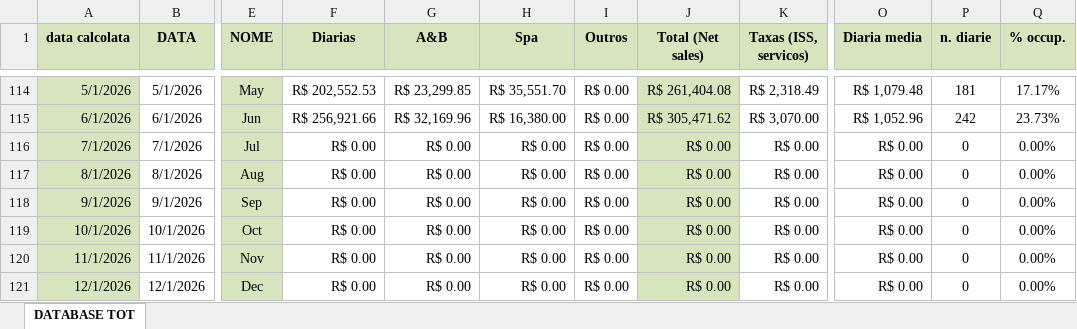
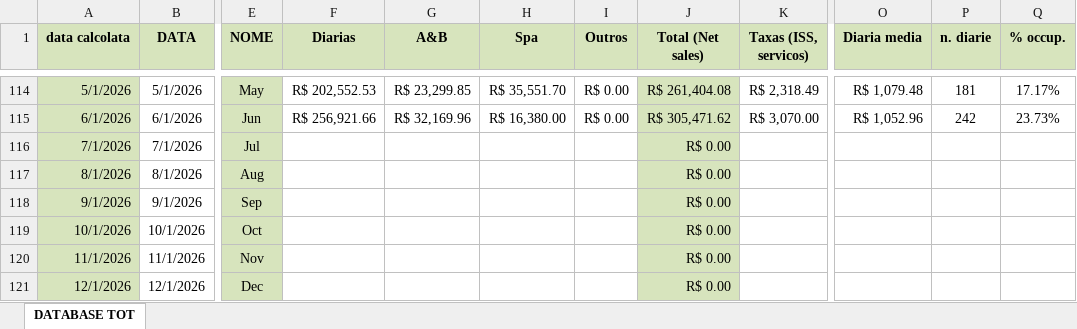
Before and after one commit to Edoardo1953/DASHBOARD_BRASIL, an Excel workbook: DB Arcoiris Dashboard.xlsx, sheet DATABASE TOT, drawn as a sheet; only a part is shown, gaps mark what is left out; values as stored, in another font and other column widths than the file's, no borders; conditional formats not drawn; the diff names each change by its address in the sheet, - before the commit and + after, or states it on an @@ line.

Commit message:
zero grafico

```diff
--- a/DB Arcoiris Dashboard.xlsx (sheet DATABASE TOT)
+++ b/DB Arcoiris Dashboard.xlsx (sheet DATABASE TOT)
-F116:F121 (Diarias): R$ 0.00
+F116:F121 (Diarias): (empty)
-G116:G121 (A&B): R$ 0.00
+G116:G121 (A&B): (empty)
-H116:H121 (Spa): R$ 0.00
+H116:H121 (Spa): (empty)
-I116:I121 (Outros): R$ 0.00
+I116:I121 (Outros): (empty)
-K116:K121 (Taxas (ISS, servicos)): R$ 0.00
+K116:K121 (Taxas (ISS, servicos)): (empty)
-O116:O121 (Diaria media): R$ 0.00
+O116:O121 (Diaria media): (empty)
-P116:P121 (n. diarie): 0
+P116:P121 (n. diarie): (empty)
-Q116:Q121 (% occup.): 0.00%
+Q116:Q121 (% occup.): (empty)
```
